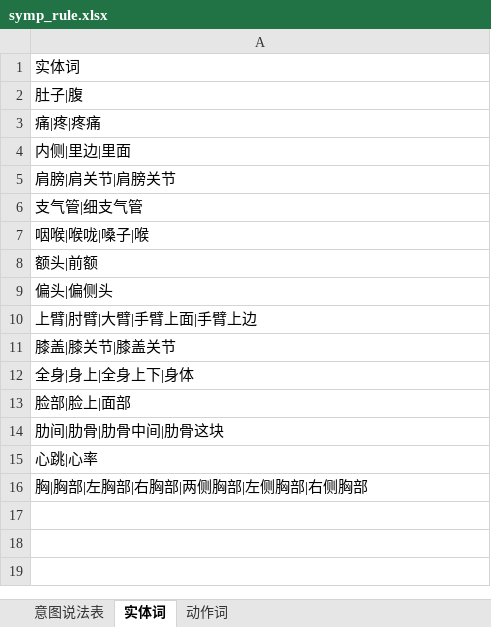
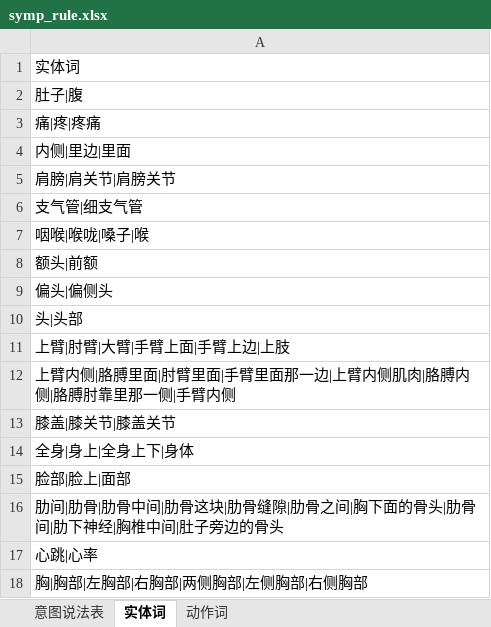
Before and after one commit to JJJJane/DFA-template, an Excel workbook: excel_to_config/excel_data/symp_rule.xlsx, sheet 实体词, drawn as a sheet; values as stored, in another font and other column widths than the file's, no borders; addresses are those after the commit; the diff names each change by its address in the sheet, - before the commit and + after, or states it on an @@ line.

```diff
--- a/excel_to_config/excel_data/symp_rule.xlsx (sheet 实体词)
+++ b/excel_to_config/excel_data/symp_rule.xlsx (sheet 实体词)
-A10: 上臂|肘臂|大臂|手臂上面|手臂上边
+A10: 头|头部
+row 11: 上臂|肘臂|大臂|手臂上面|手臂上边|上肢
+row 12: 上臂内侧|胳膊里面|肘臂里面|手臂里面那一边|上臂内侧肌肉|胳膊内侧|胳膊肘靠里那一侧|手臂内侧
-A16: 肋间|肋骨|肋骨中间|肋骨这块
+A16: 肋间|肋骨|肋骨中间|肋骨这块|肋骨缝隙|肋骨之间|胸下面的骨头|肋骨间|肋下神经|胸椎中间|肚子旁边的骨头
```
Also changed, not shown: sheet 意图说法表, sheet 动作词, 3 other files.
